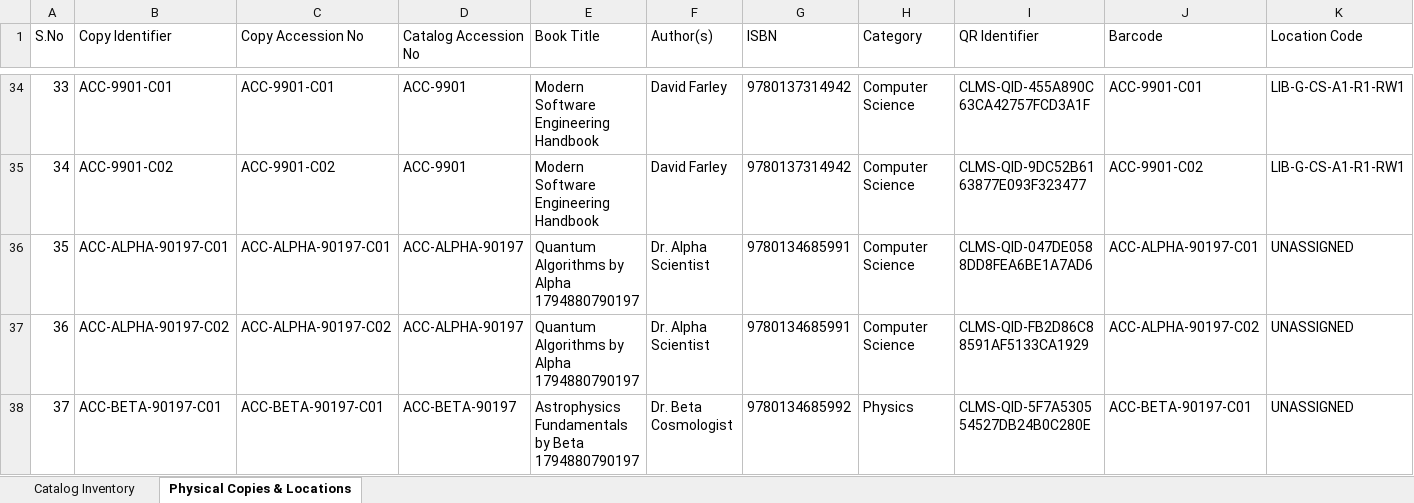
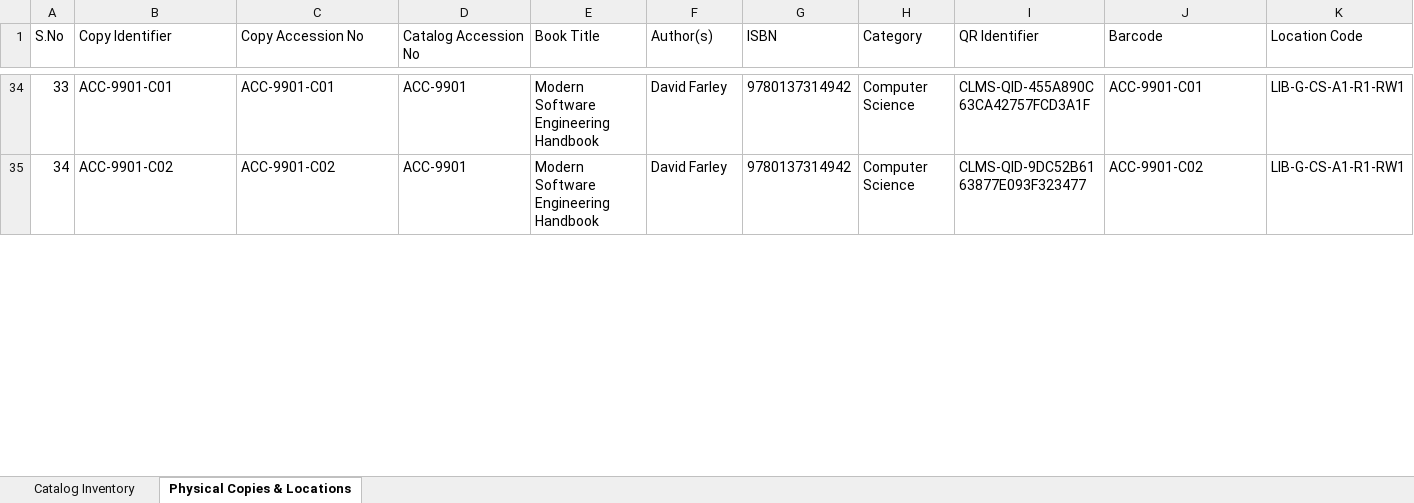
Before and after one commit to Azimullah-6430/Library-Management-System, an Excel workbook: backend/exports/crescent_library_inventory.xlsx, sheet Physical Copies & Locations, drawn as a sheet; only a part is shown, gaps mark what is left out; values as stored, in another font and other column widths than the file's, no borders; removed rows and columns are numbered as before the commit, all else as after; rows hold the shown columns only; the diff covers the shown part only; the diff names each change by its address in the sheet, - before the commit and + after, or states it on an @@ line.

```diff
--- a/backend/exports/crescent_library_inventory.xlsx (sheet Physical Copies & Locations)
+++ b/backend/exports/crescent_library_inventory.xlsx (sheet Physical Copies & Locations)
-row 36: 35 | ACC-ALPHA-90197-C01 | ACC-ALPHA-90197-C01 | ACC-ALPHA-90197 | Quantum Algorithms by Alpha 1794880790197 | Dr. Alpha Scientist | 9780134685991 | Computer Science | CLMS-QID-047DE0588DD8FEA6BE1A7AD6 | ACC-ALPHA-90197-C01 | UNASSIGNED
-row 37: 36 | ACC-ALPHA-90197-C02 | ACC-ALPHA-90197-C02 | ACC-ALPHA-90197 | Quantum Algorithms by Alpha 1794880790197 | Dr. Alpha Scientist | 9780134685991 | Computer Science | CLMS-QID-FB2D86C88591AF5133CA1929 | ACC-ALPHA-90197-C02 | UNASSIGNED
-row 38: 37 | ACC-BETA-90197-C01 | ACC-BETA-90197-C01 | ACC-BETA-90197 | Astrophysics Fundamentals by Beta 1794880790197 | Dr. Beta Cosmologist | 9780134685992 | Physics | CLMS-QID-5F7A530554527DB24B0C280E | ACC-BETA-90197-C01 | UNASSIGNED
```
Also changed, not shown: 16 added rows, 2 removed rows, 5 edited cells and row numbers in column A elsewhere in this sheet, sheet Catalog Inventory, 3 other files.
